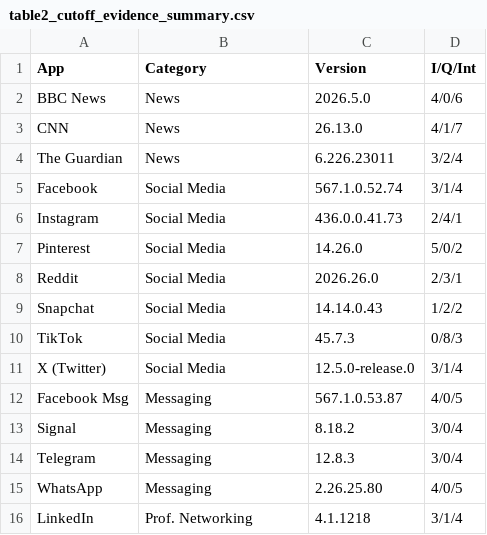
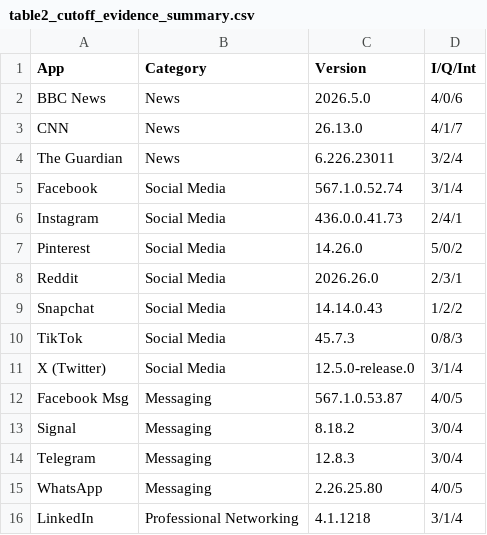
Before and after one commit to kevin-ch-day/IEEE_CARS_2025_AI, a CSV file: tables/table2_cutoff_evidence_summary.csv, drawn as a sheet.

Commit message:
Clarify selected build evidence table

```diff
--- a/tables/table2_cutoff_evidence_summary.csv
+++ b/tables/table2_cutoff_evidence_summary.csv
@@ -15,2 +15,2 @@ Telegram,Messaging,12.8.3,3/0/4
 WhatsApp,Messaging,2.26.25.80,4/0/5
-LinkedIn,Prof. Networking,4.1.1218,3/1/4
+LinkedIn,Professional Networking,4.1.1218,3/1/4
```
Also changed, not shown: 4 other files.
